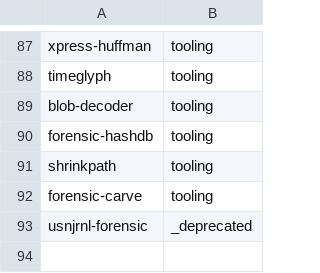
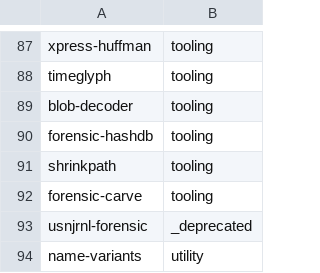
Before and after one commit to SecurityRonin/ronin-issen, a TSV file: .migration/map.tsv, drawn as a sheet; only a part is shown, gaps mark what is left out.

```diff
--- a/.migration/map.tsv
+++ b/.migration/map.tsv
@@ -93 +93,2 @@ forensic-carve	tooling
 usnjrnl-forensic	_deprecated
+name-variants	utility
```
Also changed, not shown: 1 other file.
